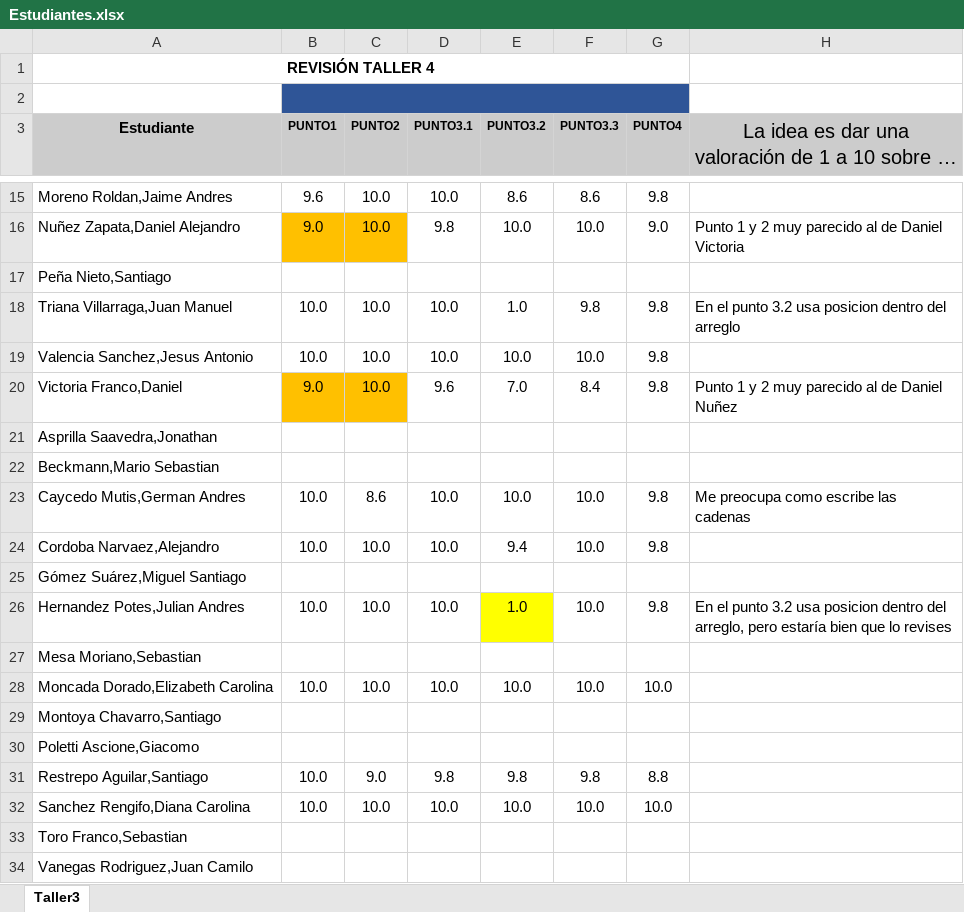
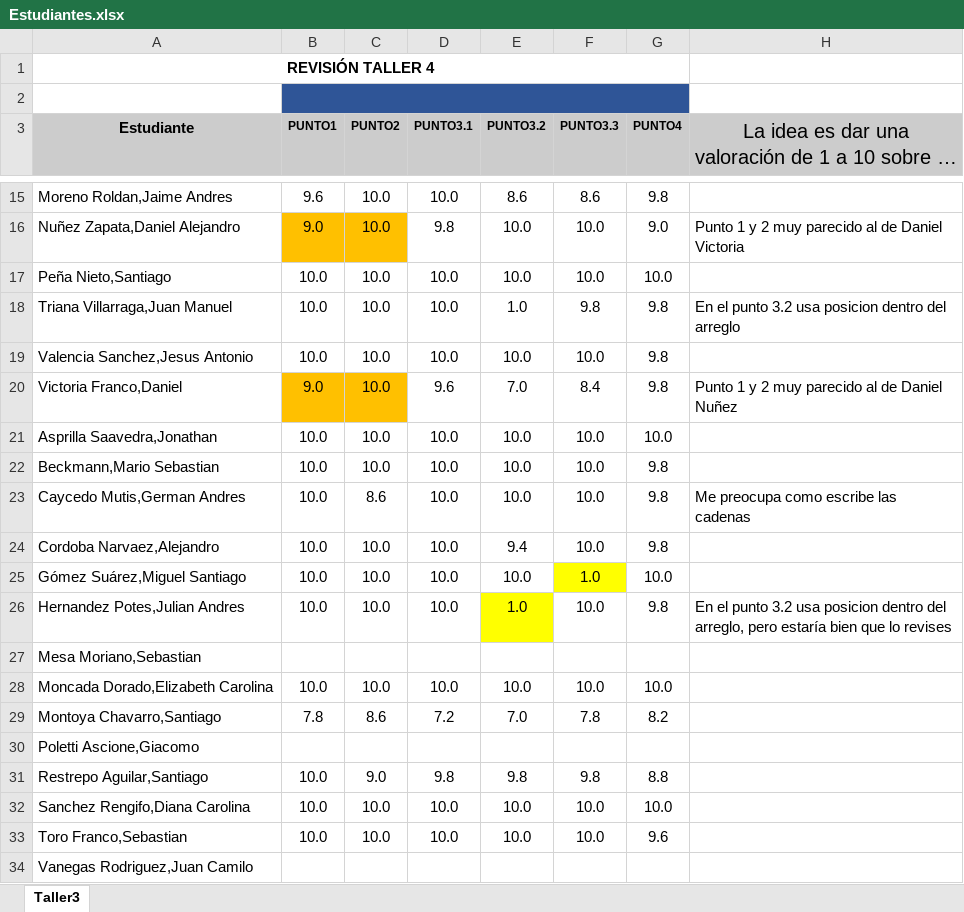
Before and after one commit to zalonore/revisionTrabajos, an Excel workbook: MONITOR/Taller4/Estudiantes.xlsx, sheet Taller3, drawn as a sheet; only a part is shown, gaps mark what is left out; long unchanged cells end in …; values as stored, in another font and other column widths than the file's, no borders; charts and pictures not drawn; the diff covers the shown part only; the diff names each change by its address in the sheet, - before the commit and + after, or states it on an @@ line.

Commit message:
actualiza Estudiantes

```diff
--- a/MONITOR/Taller4/Estudiantes.xlsx (sheet Taller3)
+++ b/MONITOR/Taller4/Estudiantes.xlsx (sheet Taller3)
-B17 (PUNTO1): (empty)
+B17 (PUNTO1): 10.0
-C17 (PUNTO2): (empty)
+C17 (PUNTO2): 10.0
-D17 (PUNTO3.1): (empty)
+D17 (PUNTO3.1): 10.0
-E17 (PUNTO3.2): (empty)
+E17 (PUNTO3.2): 10.0
-F17 (PUNTO3.3): (empty)
+F17 (PUNTO3.3): 10.0
-G17 (PUNTO4): (empty)
+G17 (PUNTO4): 10.0
-B21:B22 (PUNTO1): (empty)
+B21:B22 (PUNTO1): 10.0
-C21:C22 (PUNTO2): (empty)
+C21:C22 (PUNTO2): 10.0
-D21:D22 (PUNTO3.1): (empty)
+D21:D22 (PUNTO3.1): 10.0
-E21:E22 (PUNTO3.2): (empty)
+E21:E22 (PUNTO3.2): 10.0
-F21:F22 (PUNTO3.3): (empty)
+F21:F22 (PUNTO3.3): 10.0
-G21 (PUNTO4): (empty)
+G21 (PUNTO4): 10.0
-G22 (PUNTO4): (empty)
+G22 (PUNTO4): 9.8
-B25 (PUNTO1): (empty)
+B25 (PUNTO1): 10.0
-C25 (PUNTO2): (empty)
+C25 (PUNTO2): 10.0
-D25 (PUNTO3.1): (empty)
+D25 (PUNTO3.1): 10.0
-E25 (PUNTO3.2): (empty)
+E25 (PUNTO3.2): 10.0
-F25 (PUNTO3.3): (empty)
+F25 (PUNTO3.3): 1.0
-F25 fill: none
+F25 fill: #FFFF00
-G25 (PUNTO4): (empty)
+G25 (PUNTO4): 10.0
-B29 (PUNTO1): (empty)
+B29 (PUNTO1): 7.8
-C29 (PUNTO2): (empty)
+C29 (PUNTO2): 8.6
-D29 (PUNTO3.1): (empty)
+D29 (PUNTO3.1): 7.2
-E29 (PUNTO3.2): (empty)
+E29 (PUNTO3.2): 7.0
-F29 (PUNTO3.3): (empty)
+F29 (PUNTO3.3): 7.8
-G29 (PUNTO4): (empty)
+G29 (PUNTO4): 8.2
-B33 (PUNTO1): (empty)
+B33 (PUNTO1): 10.0
-C33 (PUNTO2): (empty)
+C33 (PUNTO2): 10.0
-D33 (PUNTO3.1): (empty)
+D33 (PUNTO3.1): 10.0
-E33 (PUNTO3.2): (empty)
+E33 (PUNTO3.2): 10.0
-F33 (PUNTO3.3): (empty)
+F33 (PUNTO3.3): 10.0
-G33 (PUNTO4): (empty)
+G33 (PUNTO4): 9.6
```
Also changed, not shown: 6 edited cells elsewhere in this sheet.
